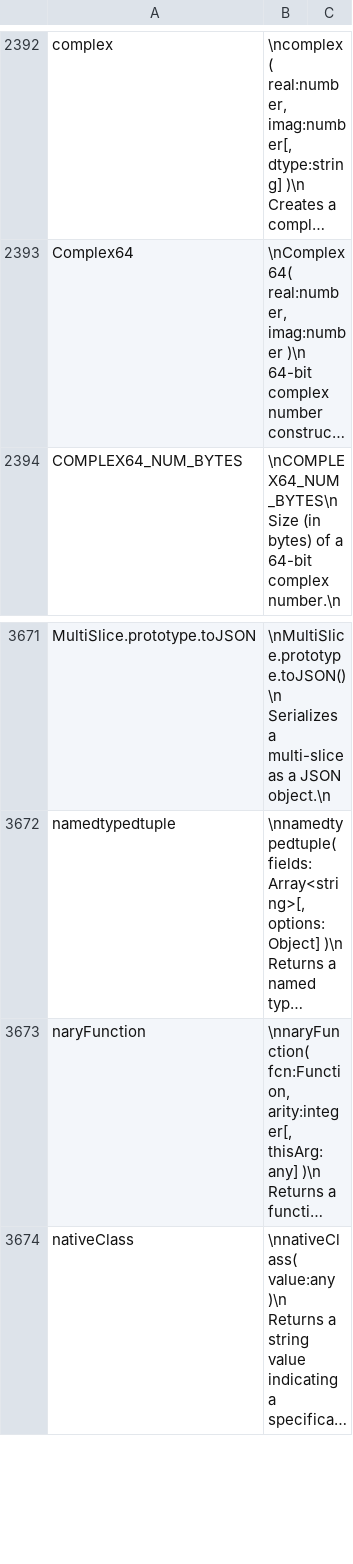
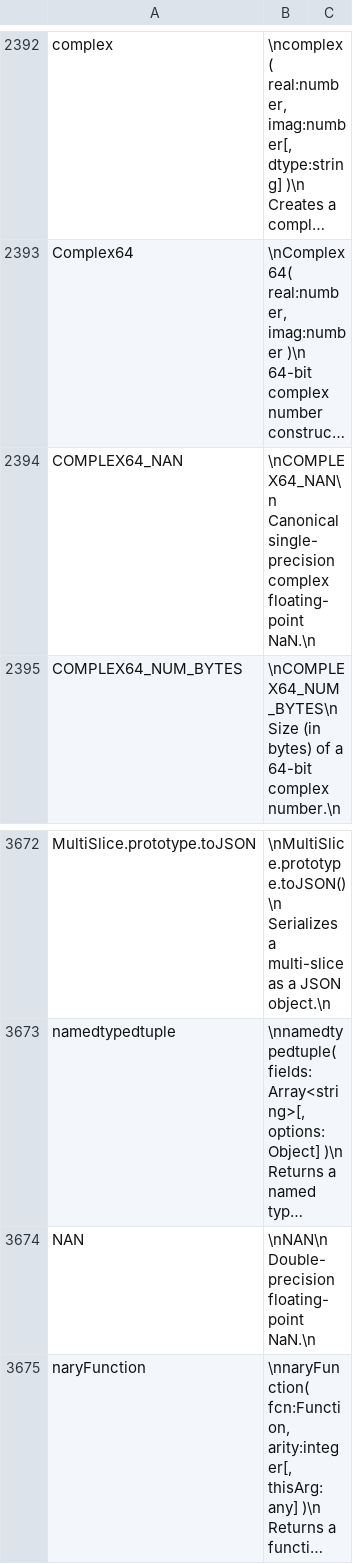
Before and after one commit to stdlib-js/repl-info, a CSV file: data/data.csv, drawn as a sheet; only a part is shown, gaps mark what is left out; the shorter side is filled out with more unchanged rows; long unchanged cells end in …; the diff names each change by its address in the sheet, - before the commit and + after, or states it on an @@ line.

```diff
--- a/data/data.csv
+++ b/data/data.csv
+row 2394: COMPLEX64_NAN | \nCOMPLEX64_NAN\n Canonical single-precision complex floating-point NaN.\n
+row 3674: NAN | \nNAN\n Double-precision floating-point NaN.\n
```
Also changed, not shown: 3 other files.
